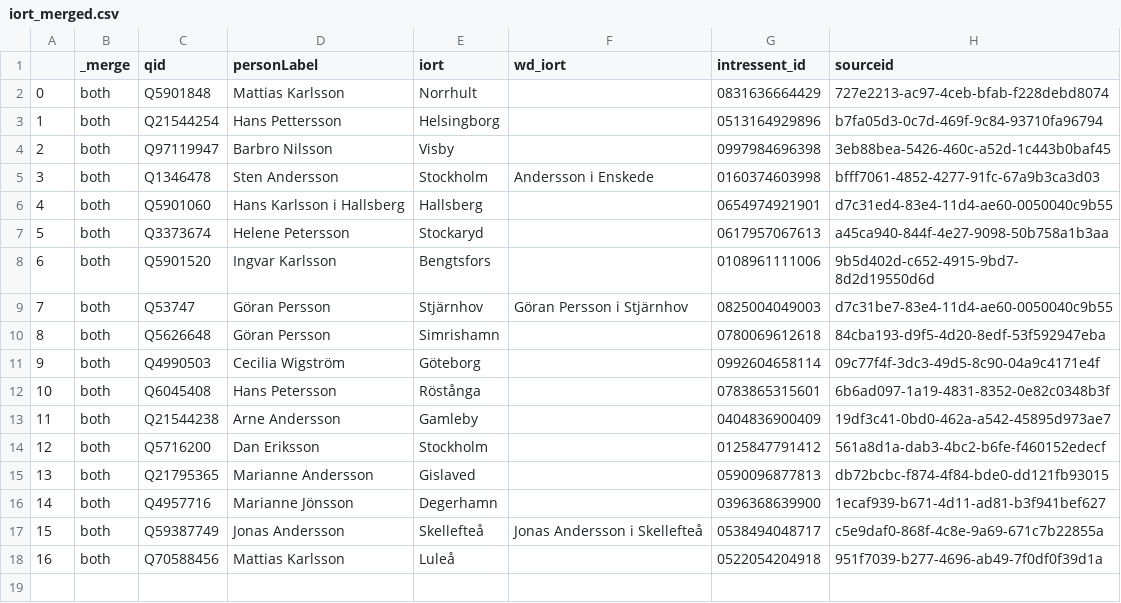
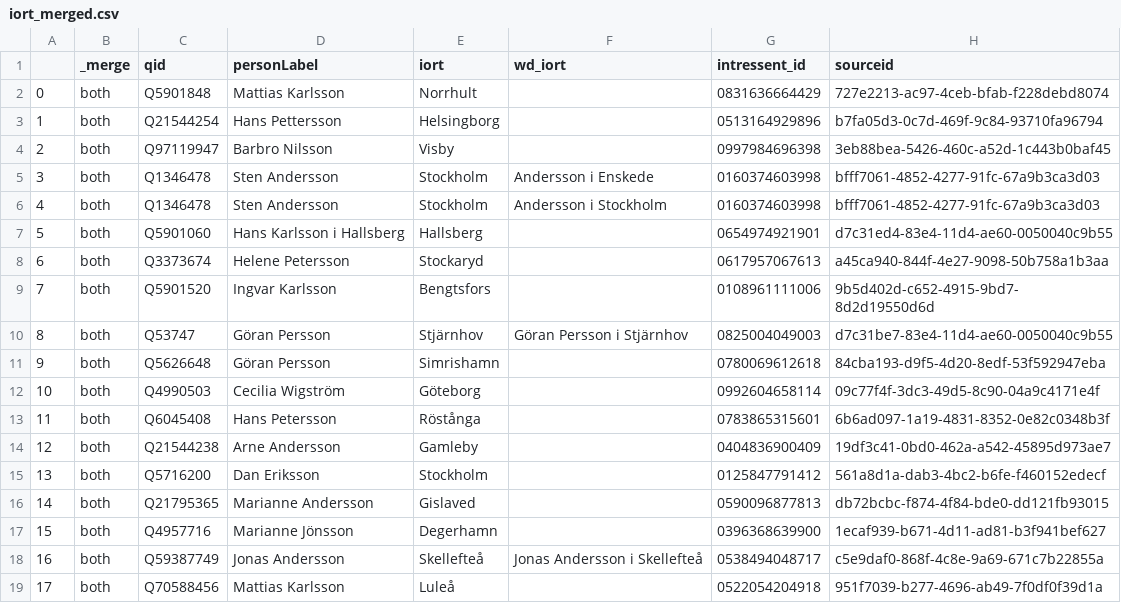
Before and after one commit to salgo60/Wikidata_riksdagen-corpus, a CSV file: Notebook/iort_merged.csv, drawn as a sheet; addresses are those after the commit; the diff names each change by its address in the sheet, - before the commit and + after, or states it on an @@ line.

```diff
--- a/Notebook/iort_merged.csv
+++ b/Notebook/iort_merged.csv
+row 6: 4 | both | Q1346478 | Sten Andersson | Stockholm | Andersson i Stockholm | 0160374603998 | bfff7061-4852-4277-91fc-67a9b3ca3d03
@@ column A renumbered from row 7 down @@
```
Also changed, not shown: 1 other file.
